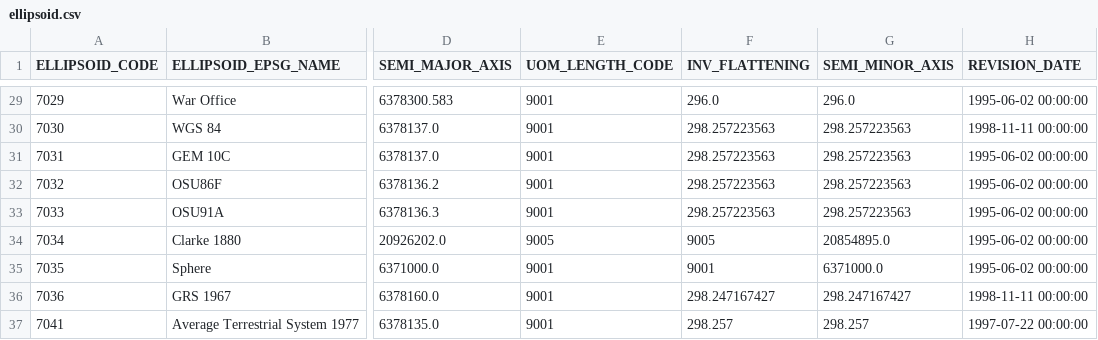
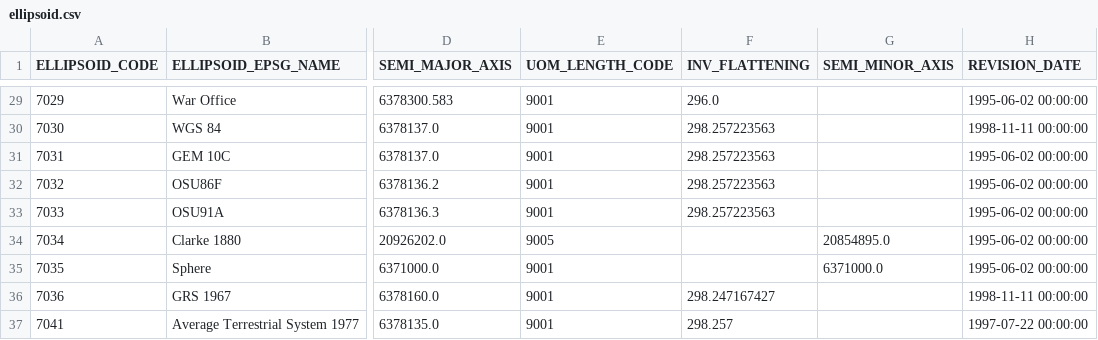
Before and after one commit to OSGeo/libgeotiff, a CSV file: geotiff/libgeotiff/csv/ellipsoid.csv, drawn as a sheet; only a part is shown, gaps mark what is left out; the diff covers the shown part only; the diff names each change by its address in the sheet, - before the commit and + after, or states it on an @@ line.

```diff
--- a/geotiff/libgeotiff/csv/ellipsoid.csv
+++ b/geotiff/libgeotiff/csv/ellipsoid.csv
-G29 (SEMI_MINOR_AXIS): 296.0
+G29 (SEMI_MINOR_AXIS): (empty)
-G30:G33 (SEMI_MINOR_AXIS): 298.257223563
+G30:G33 (SEMI_MINOR_AXIS): (empty)
-F34 (INV_FLATTENING): 9005
+F34 (INV_FLATTENING): (empty)
-F35 (INV_FLATTENING): 9001
+F35 (INV_FLATTENING): (empty)
-G36 (SEMI_MINOR_AXIS): 298.247167427
+G36 (SEMI_MINOR_AXIS): (empty)
-G37 (SEMI_MINOR_AXIS): 298.257
+G37 (SEMI_MINOR_AXIS): (empty)
```
Also changed, not shown: 27 edited cells elsewhere in this file, geotiff/libgeotiff/csv/geoparms.csv, geotiff/libgeotiff/csv/trf_method.csv, 4 other files.
